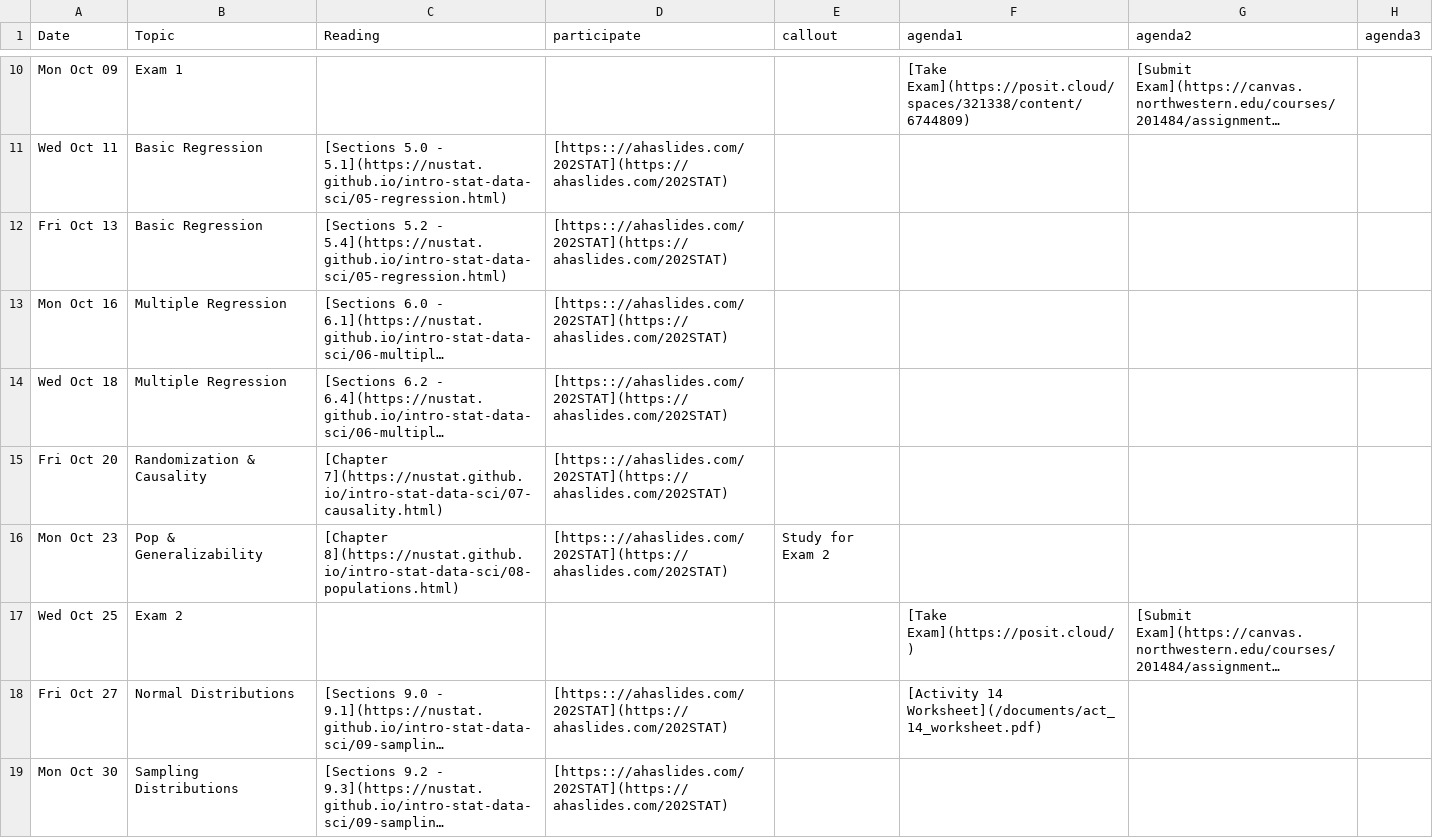
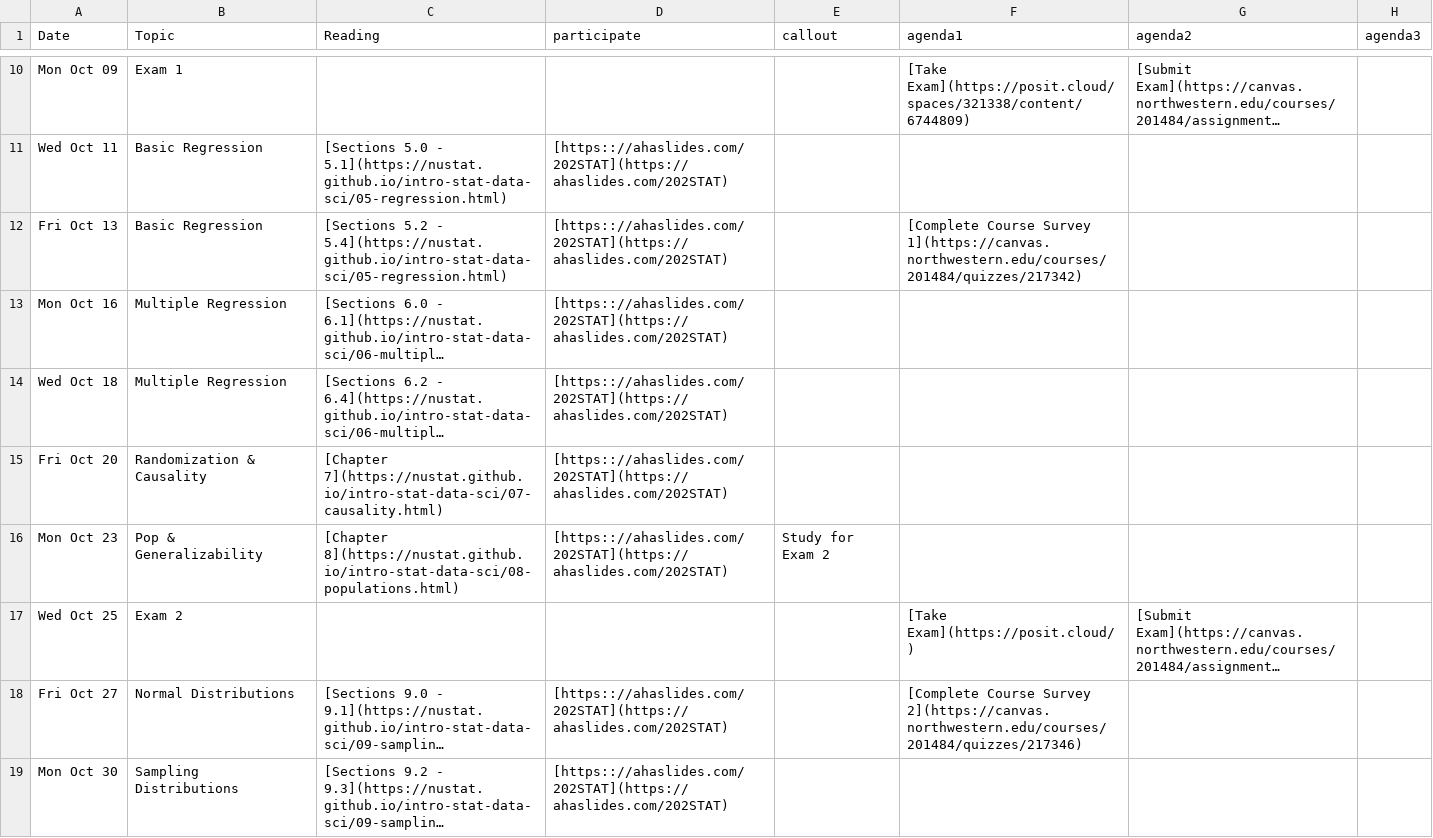
Before and after one commit to arvindkrishna87/stat202_website, a CSV file: documents/agenda_final.csv, drawn as a sheet; only a part is shown, gaps mark what is left out; long unchanged cells end in …; the diff names each change by its address in the sheet, - before the commit and + after, or states it on an @@ line.

Commit message:
update course survey

```diff
--- a/documents/agenda_final.csv
+++ b/documents/agenda_final.csv
-F12 (agenda1): (empty)
+F12 (agenda1): [Complete Course Survey 1](https://canvas.northwestern.edu/courses/201484/quizzes/217342)
-F18 (agenda1): [Activity 14 Worksheet](/documents/act_14_worksheet.pdf)
+F18 (agenda1): [Complete Course Survey 2](https://canvas.northwestern.edu/courses/201484/quizzes/217346)
```
Also changed, not shown: documents/course-schedule.csv, 4 other files.
